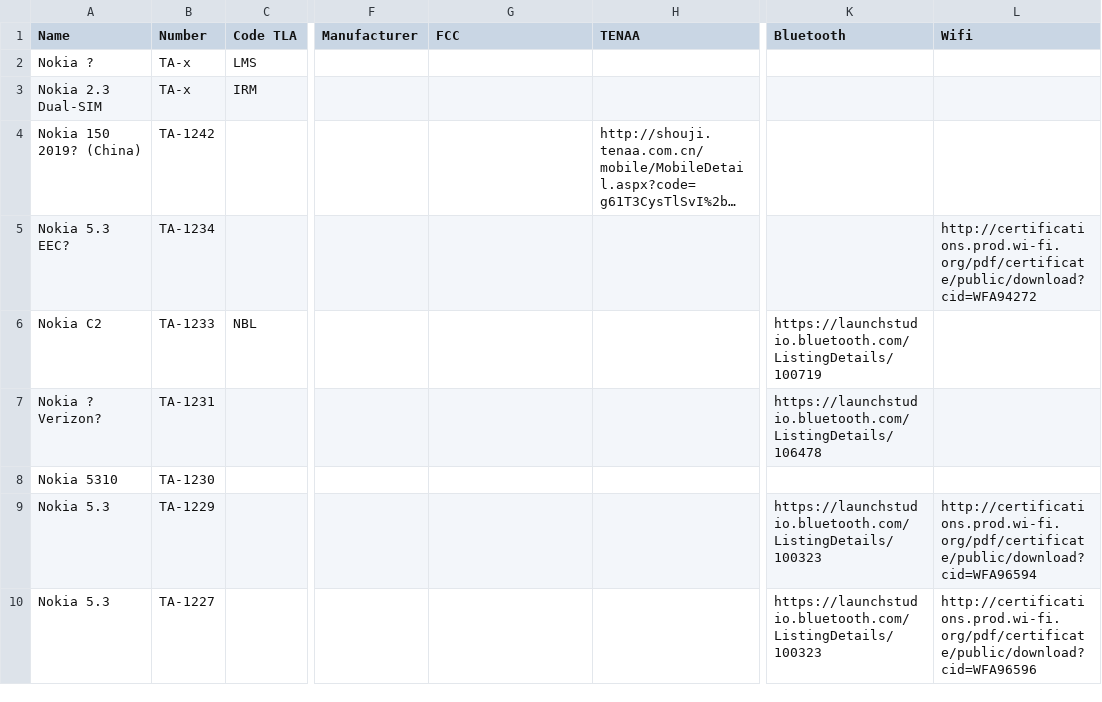
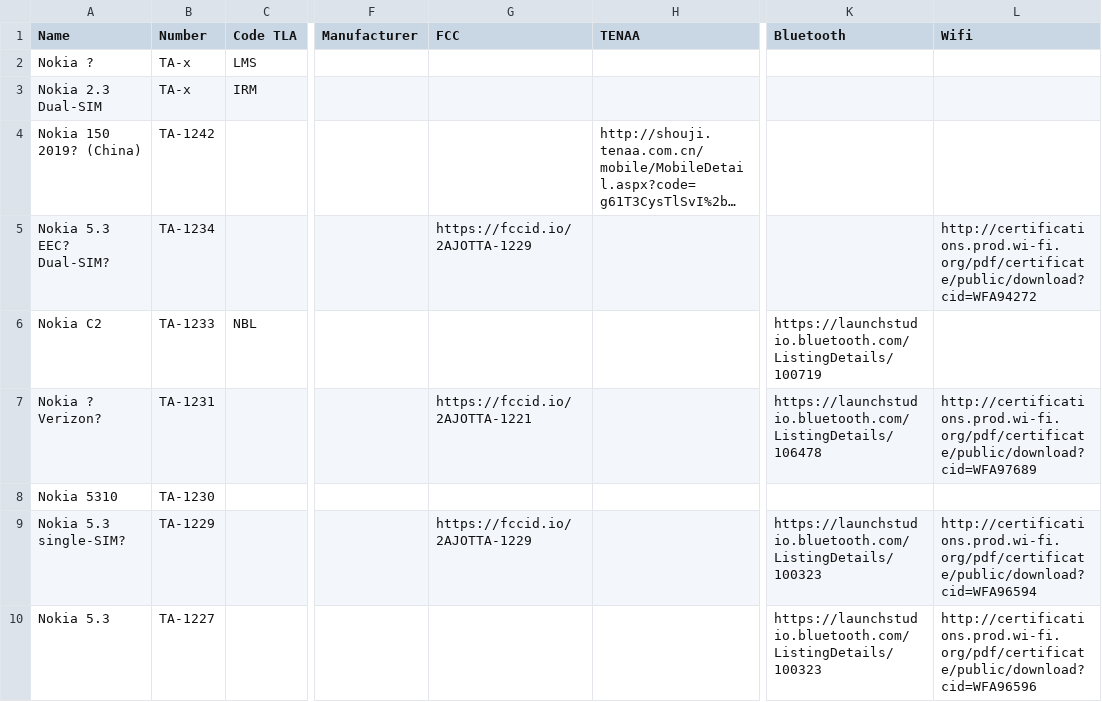
Before and after one commit to madb1lly/HMD-Nokia-phones-data, a CSV file: Nokia phones and codenames.csv, drawn as a sheet; only a part is shown, gaps mark what is left out; long unchanged cells end in …; the diff covers the shown part only; the diff names each change by its address in the sheet, - before the commit and + after, or states it on an @@ line.

Commit message:
Add Wifi and FCC certifications for Paramore, Amstrong and 5.3

```diff
--- a/Nokia phones and codenames.csv
+++ b/Nokia phones and codenames.csv
-A5 (Name): Nokia 5.3 EEC?
+A5 (Name): Nokia 5.3 EEC? Dual-SIM?
-G5 (FCC): (empty)
+G5 (FCC): https://fccid.io/2AJOTTA-1229
-G7 (FCC): (empty)
+G7 (FCC): https://fccid.io/2AJOTTA-1221
-L7 (Wifi): (empty)
+L7 (Wifi): http://certifications.prod.wi-fi.org/pdf/certificate/public/download?cid=WFA97689
-A9 (Name): Nokia 5.3
+A9 (Name): Nokia 5.3 single-SIM?
-G9 (FCC): (empty)
+G9 (FCC): https://fccid.io/2AJOTTA-1229
```
Also changed, not shown: 6 edited cells elsewhere in this file.
